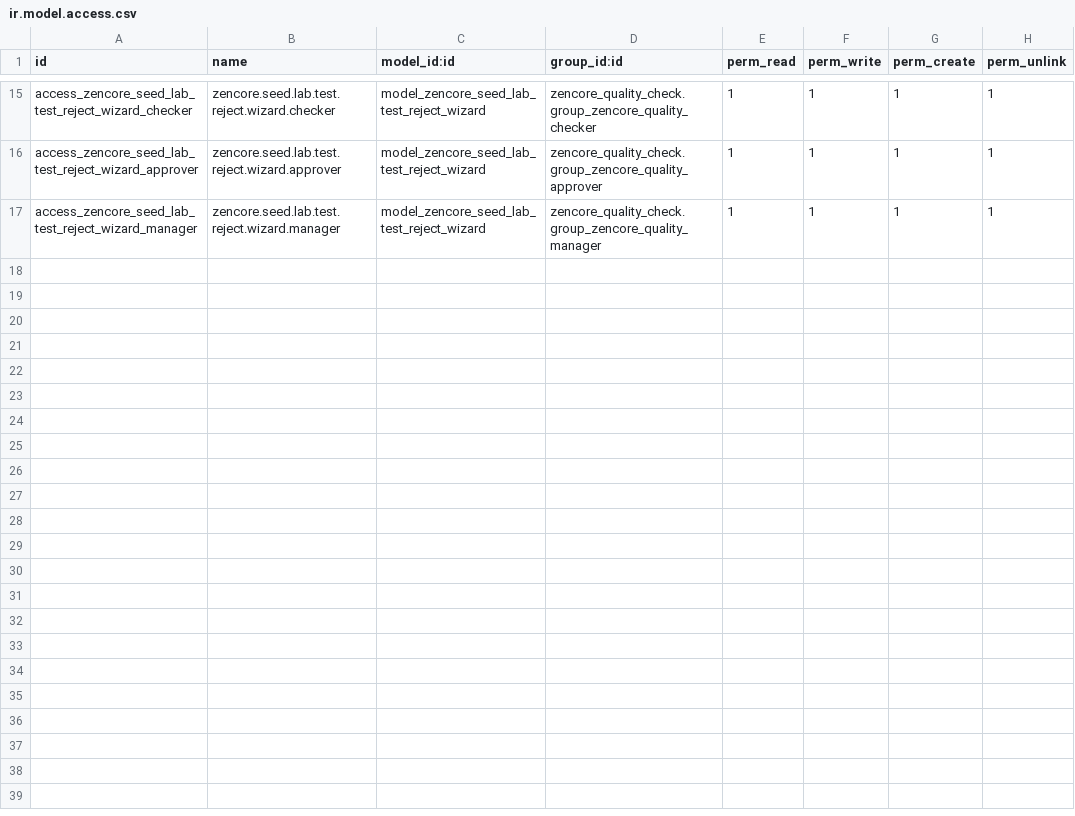
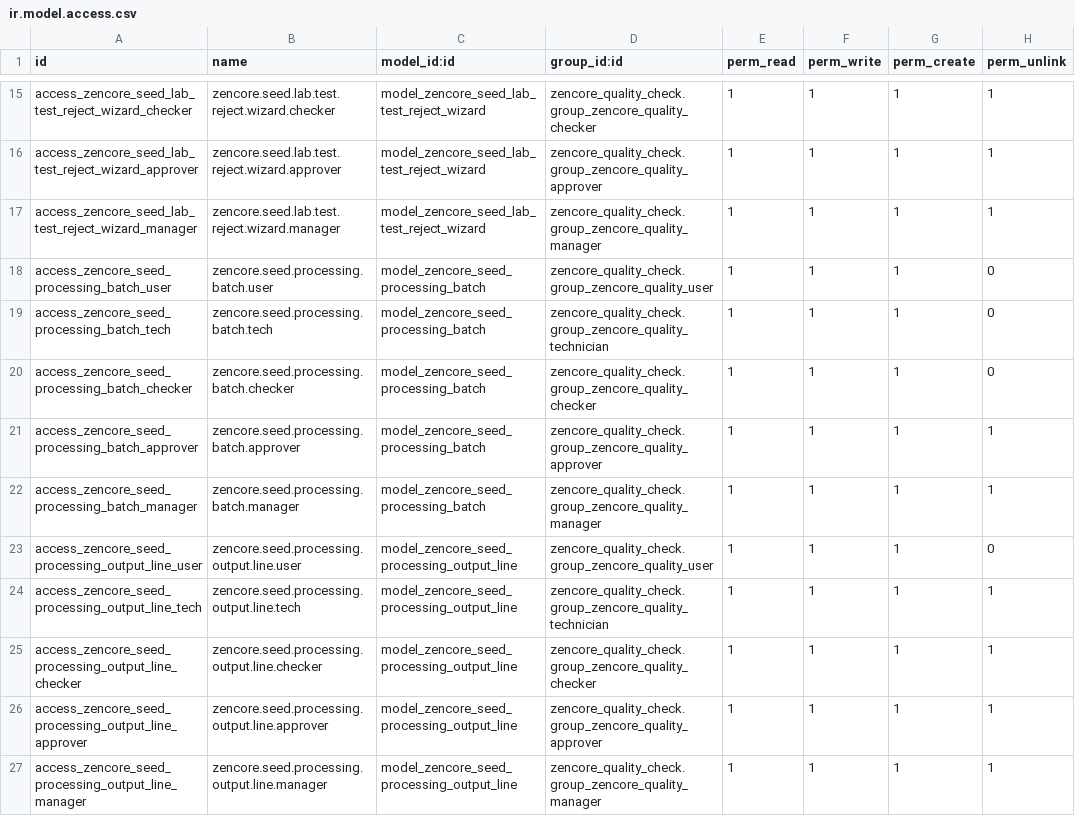
Before and after one commit to saiful-islam-shawon/odoo19_module, a CSV file: zencore_quality_check/security/ir.model.access.csv, drawn as a sheet; only a part is shown, gaps mark what is left out; the diff names each change by its address in the sheet, - before the commit and + after, or states it on an @@ line.

Commit message:
quality check

```diff
--- a/zencore_quality_check/security/ir.model.access.csv
+++ b/zencore_quality_check/security/ir.model.access.csv
+row 18: access_zencore_seed_processing_batch_user | zencore.seed.processing.batch.user | model_zencore_seed_processing_batch | zencore_quality_check.group_zencore_quality_user | 1 | 1 | 1 | 0
+row 19: access_zencore_seed_processing_batch_tech | zencore.seed.processing.batch.tech | model_zencore_seed_processing_batch | zencore_quality_check.group_zencore_quality_technician | 1 | 1 | 1 | 0
+row 20: access_zencore_seed_processing_batch_checker | zencore.seed.processing.batch.checker | model_zencore_seed_processing_batch | zencore_quality_check.group_zencore_quality_checker | 1 | 1 | 1 | 0
+row 21: access_zencore_seed_processing_batch_approver | zencore.seed.processing.batch.approver | model_zencore_seed_processing_batch | zencore_quality_check.group_zencore_quality_approver | 1 | 1 | 1 | 1
+row 22: access_zencore_seed_processing_batch_manager | zencore.seed.processing.batch.manager | model_zencore_seed_processing_batch | zencore_quality_check.group_zencore_quality_manager | 1 | 1 | 1 | 1
+row 23: access_zencore_seed_processing_output_line_user | zencore.seed.processing.output.line.user | model_zencore_seed_processing_output_line | zencore_quality_check.group_zencore_quality_user | 1 | 1 | 1 | 0
+row 24: access_zencore_seed_processing_output_line_tech | zencore.seed.processing.output.line.tech | model_zencore_seed_processing_output_line | zencore_quality_check.group_zencore_quality_technician | 1 | 1 | 1 | 1
+row 25: access_zencore_seed_processing_output_line_checker | zencore.seed.processing.output.line.checker | model_zencore_seed_processing_output_line | zencore_quality_check.group_zencore_quality_checker | 1 | 1 | 1 | 1
+row 26: access_zencore_seed_processing_output_line_approver | zencore.seed.processing.output.line.approver | model_zencore_seed_processing_output_line | zencore_quality_check.group_zencore_quality_approver | 1 | 1 | 1 | 1
+row 27: access_zencore_seed_processing_output_line_manager | zencore.seed.processing.output.line.manager | model_zencore_seed_processing_output_line | zencore_quality_check.group_zencore_quality_manager | 1 | 1 | 1 | 1
```
Also changed, not shown: 12 other files.
